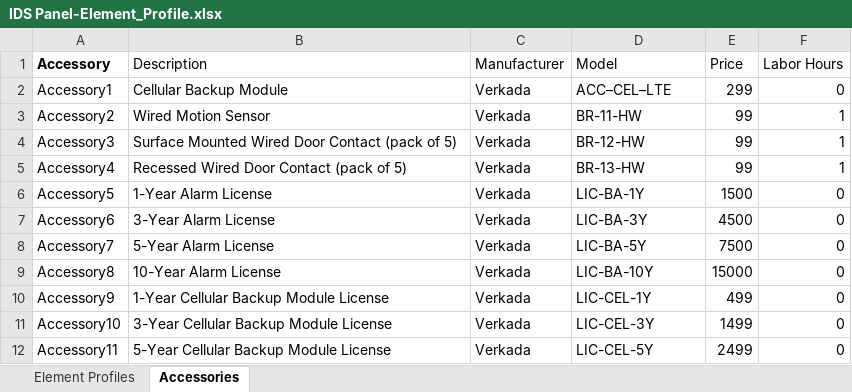
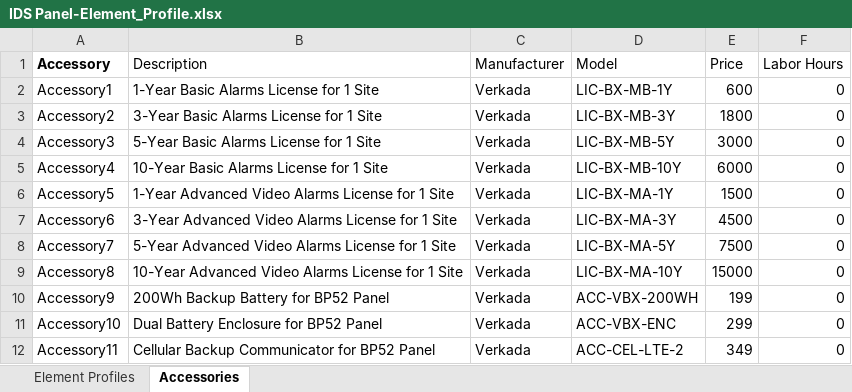
Before and after one commit to verkadase/SystemSurveyor, an Excel workbook: Element Profiles/IDS Panel-Element_Profile.xlsx, sheet Accessories, drawn as a sheet; only a part is shown; values as stored, in another font and other column widths than the file's, no borders; 1 other sheet too large or unreadable and not compared; the diff covers the shown part only; the diff names each change by its address in the sheet, - before the commit and + after, or states it on an @@ line.

```diff
--- a/Element Profiles/IDS Panel-Element_Profile.xlsx (sheet Accessories)
+++ b/Element Profiles/IDS Panel-Element_Profile.xlsx (sheet Accessories)
-B2 (Description): Cellular Backup Module
+B2 (Description): 1-Year Basic Alarms License for 1 Site
-D2 (Model): ACC–CEL–LTE
+D2 (Model): LIC-BX-MB-1Y
-E2 (Price): 299
+E2 (Price): 600
-B3 (Description): Wired Motion Sensor
+B3 (Description): 3-Year Basic Alarms License for 1 Site
-D3 (Model): BR-11-HW
+D3 (Model): LIC-BX-MB-3Y
-E3 (Price): 99
+E3 (Price): 1800
-F3:F5 (Labor Hours): 1
+F3:F5 (Labor Hours): 0
-B4 (Description): Surface Mounted Wired Door Contact (pack of 5)
+B4 (Description): 5-Year Basic Alarms License for 1 Site
-D4 (Model): BR-12-HW
+D4 (Model): LIC-BX-MB-5Y
-E4 (Price): 99
+E4 (Price): 3000
-B5 (Description): Recessed Wired Door Contact (pack of 5)
+B5 (Description): 10-Year Basic Alarms License for 1 Site
-D5 (Model): BR-13-HW
+D5 (Model): LIC-BX-MB-10Y
-E5 (Price): 99
+E5 (Price): 6000
-B6 (Description): 1-Year Alarm License
+B6 (Description): 1-Year Advanced Video Alarms License for 1 Site
-D6 (Model): LIC-BA-1Y
+D6 (Model): LIC-BX-MA-1Y
-B7 (Description): 3-Year Alarm License
+B7 (Description): 3-Year Advanced Video Alarms License for 1 Site
-D7 (Model): LIC-BA-3Y
+D7 (Model): LIC-BX-MA-3Y
-B8 (Description): 5-Year Alarm License
+B8 (Description): 5-Year Advanced Video Alarms License for 1 Site
-D8 (Model): LIC-BA-5Y
+D8 (Model): LIC-BX-MA-5Y
-B9 (Description): 10-Year Alarm License
+B9 (Description): 10-Year Advanced Video Alarms License for 1 Site
-D9 (Model): LIC-BA-10Y
+D9 (Model): LIC-BX-MA-10Y
-B10 (Description): 1-Year Cellular Backup Module License
+B10 (Description): 200Wh Backup Battery for BP52 Panel
-D10 (Model): LIC-CEL-1Y
+D10 (Model): ACC-VBX-200WH
-E10 (Price): 499
+E10 (Price): 199
-B11 (Description): 3-Year Cellular Backup Module License
+B11 (Description): Dual Battery Enclosure for BP52 Panel
-D11 (Model): LIC-CEL-3Y
+D11 (Model): ACC-VBX-ENC
-E11 (Price): 1499
+E11 (Price): 299
-B12 (Description): 5-Year Cellular Backup Module License
+B12 (Description): Cellular Backup Communicator for BP52 Panel
-D12 (Model): LIC-CEL-5Y
+D12 (Model): ACC-CEL-LTE-2
-E12 (Price): 2499
+E12 (Price): 349
```
Also changed, not shown: 18 added rows and 30 edited cells elsewhere in this sheet, Element Profiles/Fixed Camera-Element_Profile.xlsx, Element Profiles/IDS Keypad-Element_Profile.xlsx, 3 other files.
